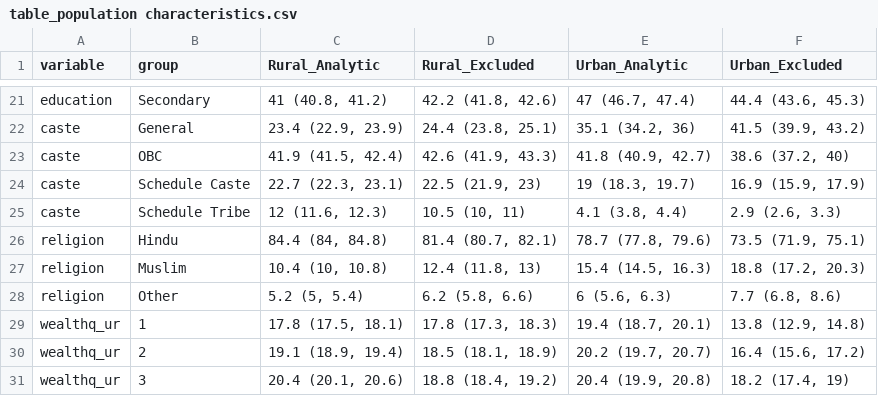
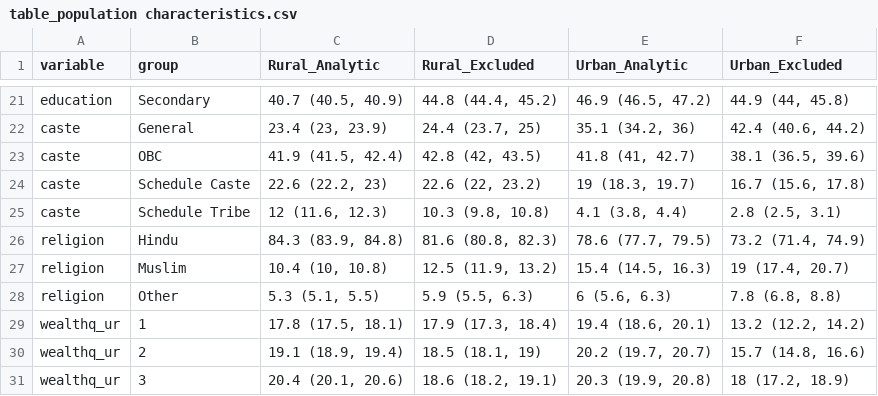
Before and after one commit to jvargh7/hypertension_cascade, a CSV file: paper/table_population characteristics.csv, drawn as a sheet; only a part is shown, gaps mark what is left out; the diff covers the shown part only; the diff names each change by its address in the sheet, - before the commit and + after, or states it on an @@ line.

```diff
--- a/paper/table_population characteristics.csv
+++ b/paper/table_population characteristics.csv
-C21 (Rural_Analytic): 41 (40.8, 41.2)
+C21 (Rural_Analytic): 40.7 (40.5, 40.9)
-D21 (Rural_Excluded): 42.2 (41.8, 42.6)
+D21 (Rural_Excluded): 44.8 (44.4, 45.2)
-E21 (Urban_Analytic): 47 (46.7, 47.4)
+E21 (Urban_Analytic): 46.9 (46.5, 47.2)
-F21 (Urban_Excluded): 44.4 (43.6, 45.3)
+F21 (Urban_Excluded): 44.9 (44, 45.8)
-C22 (Rural_Analytic): 23.4 (22.9, 23.9)
+C22 (Rural_Analytic): 23.4 (23, 23.9)
-D22 (Rural_Excluded): 24.4 (23.8, 25.1)
+D22 (Rural_Excluded): 24.4 (23.7, 25)
-F22 (Urban_Excluded): 41.5 (39.9, 43.2)
+F22 (Urban_Excluded): 42.4 (40.6, 44.2)
-D23 (Rural_Excluded): 42.6 (41.9, 43.3)
+D23 (Rural_Excluded): 42.8 (42, 43.5)
-E23 (Urban_Analytic): 41.8 (40.9, 42.7)
+E23 (Urban_Analytic): 41.8 (41, 42.7)
-F23 (Urban_Excluded): 38.6 (37.2, 40)
+F23 (Urban_Excluded): 38.1 (36.5, 39.6)
-C24 (Rural_Analytic): 22.7 (22.3, 23.1)
+C24 (Rural_Analytic): 22.6 (22.2, 23)
-D24 (Rural_Excluded): 22.5 (21.9, 23)
+D24 (Rural_Excluded): 22.6 (22, 23.2)
-F24 (Urban_Excluded): 16.9 (15.9, 17.9)
+F24 (Urban_Excluded): 16.7 (15.6, 17.8)
-D25 (Rural_Excluded): 10.5 (10, 11)
+D25 (Rural_Excluded): 10.3 (9.8, 10.8)
-F25 (Urban_Excluded): 2.9 (2.6, 3.3)
+F25 (Urban_Excluded): 2.8 (2.5, 3.1)
-C26 (Rural_Analytic): 84.4 (84, 84.8)
+C26 (Rural_Analytic): 84.3 (83.9, 84.8)
-D26 (Rural_Excluded): 81.4 (80.7, 82.1)
+D26 (Rural_Excluded): 81.6 (80.8, 82.3)
-E26 (Urban_Analytic): 78.7 (77.8, 79.6)
+E26 (Urban_Analytic): 78.6 (77.7, 79.5)
-F26 (Urban_Excluded): 73.5 (71.9, 75.1)
+F26 (Urban_Excluded): 73.2 (71.4, 74.9)
-D27 (Rural_Excluded): 12.4 (11.8, 13)
+D27 (Rural_Excluded): 12.5 (11.9, 13.2)
-F27 (Urban_Excluded): 18.8 (17.2, 20.3)
+F27 (Urban_Excluded): 19 (17.4, 20.7)
-C28 (Rural_Analytic): 5.2 (5, 5.4)
+C28 (Rural_Analytic): 5.3 (5.1, 5.5)
-D28 (Rural_Excluded): 6.2 (5.8, 6.6)
+D28 (Rural_Excluded): 5.9 (5.5, 6.3)
-F28 (Urban_Excluded): 7.7 (6.8, 8.6)
+F28 (Urban_Excluded): 7.8 (6.8, 8.8)
-D29 (Rural_Excluded): 17.8 (17.3, 18.3)
+D29 (Rural_Excluded): 17.9 (17.3, 18.4)
-E29 (Urban_Analytic): 19.4 (18.7, 20.1)
+E29 (Urban_Analytic): 19.4 (18.6, 20.1)
-F29 (Urban_Excluded): 13.8 (12.9, 14.8)
+F29 (Urban_Excluded): 13.2 (12.2, 14.2)
-D30 (Rural_Excluded): 18.5 (18.1, 18.9)
+D30 (Rural_Excluded): 18.5 (18.1, 19)
-F30 (Urban_Excluded): 16.4 (15.6, 17.2)
+F30 (Urban_Excluded): 15.7 (14.8, 16.6)
-D31 (Rural_Excluded): 18.8 (18.4, 19.2)
+D31 (Rural_Excluded): 18.6 (18.2, 19.1)
-E31 (Urban_Analytic): 20.4 (19.9, 20.8)
+E31 (Urban_Analytic): 20.3 (19.9, 20.8)
-F31 (Urban_Excluded): 18.2 (17.4, 19)
+F31 (Urban_Excluded): 18 (17.2, 18.9)
```
Also changed, not shown: 6 added rows, 6 removed rows and 73 edited cells elsewhere in this file, analysis/hca06_population characteristics.csv, 26 other files.
